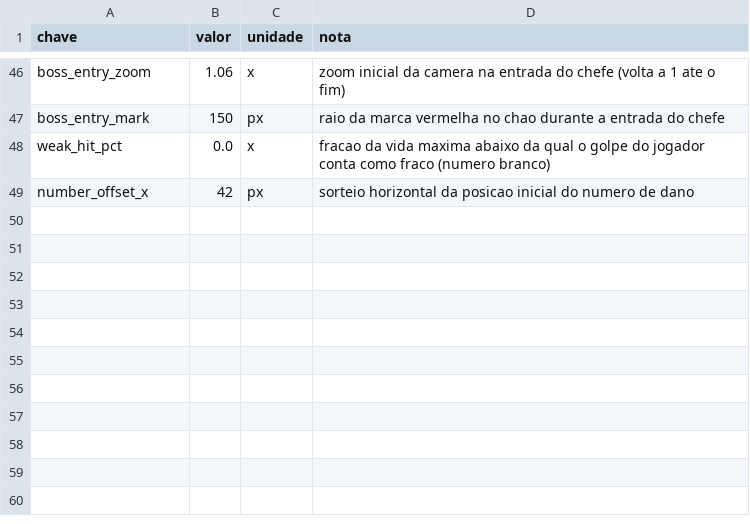
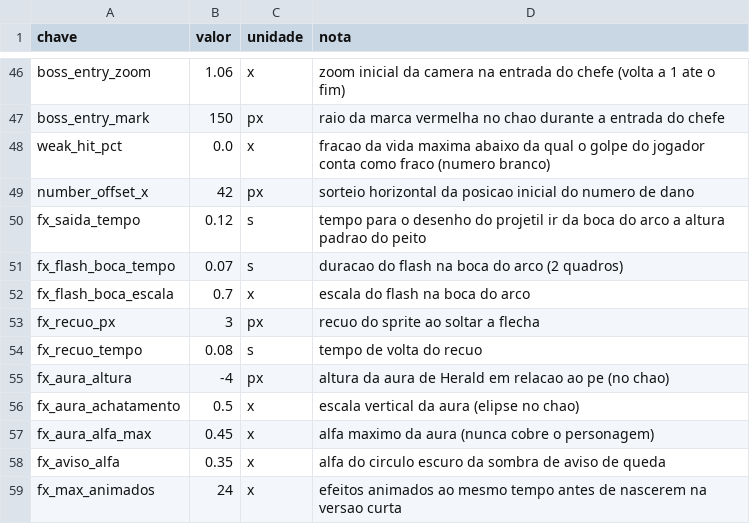
Before and after one commit to Willvinicius2/echoes-of-the-shatter, a CSV file: godot/data2d/feel.csv, drawn as a sheet; only a part is shown, gaps mark what is left out; the diff names each change by its address in the sheet, - before the commit and + after, or states it on an @@ line.

```diff
--- a/godot/data2d/feel.csv
+++ b/godot/data2d/feel.csv
+row 50: fx_saida_tempo | 0.12 | s | tempo para o desenho do projetil ir da boca do arco a altura padrao do peito
+row 51: fx_flash_boca_tempo | 0.07 | s | duracao do flash na boca do arco (2 quadros)
+row 52: fx_flash_boca_escala | 0.7 | x | escala do flash na boca do arco
+row 53: fx_recuo_px | 3 | px | recuo do sprite ao soltar a flecha
+row 54: fx_recuo_tempo | 0.08 | s | tempo de volta do recuo
+row 55: fx_aura_altura | -4 | px | altura da aura de Herald em relacao ao pe (no chao)
+row 56: fx_aura_achatamento | 0.5 | x | escala vertical da aura (elipse no chao)
+row 57: fx_aura_alfa_max | 0.45 | x | alfa maximo da aura (nunca cobre o personagem)
+row 58: fx_aviso_alfa | 0.35 | x | alfa do circulo escuro da sombra de aviso de queda
+row 59: fx_max_animados | 24 | x | efeitos animados ao mesmo tempo antes de nascerem na versao curta
```
Also changed, not shown: 13 other files.
